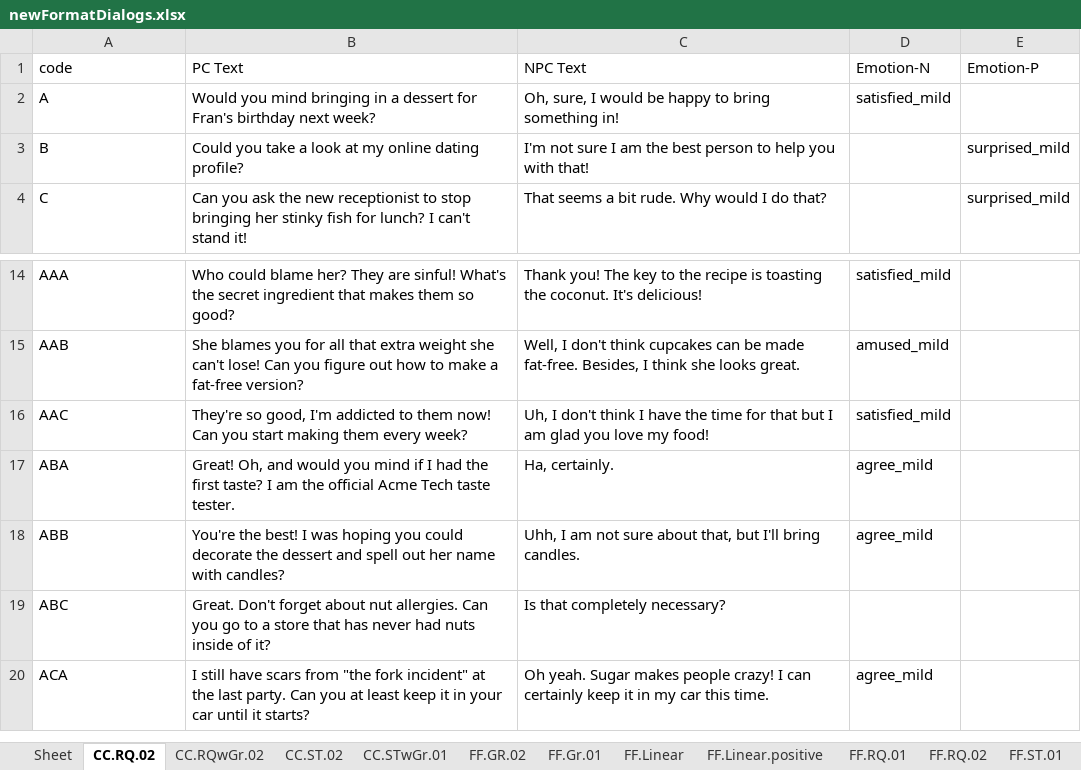
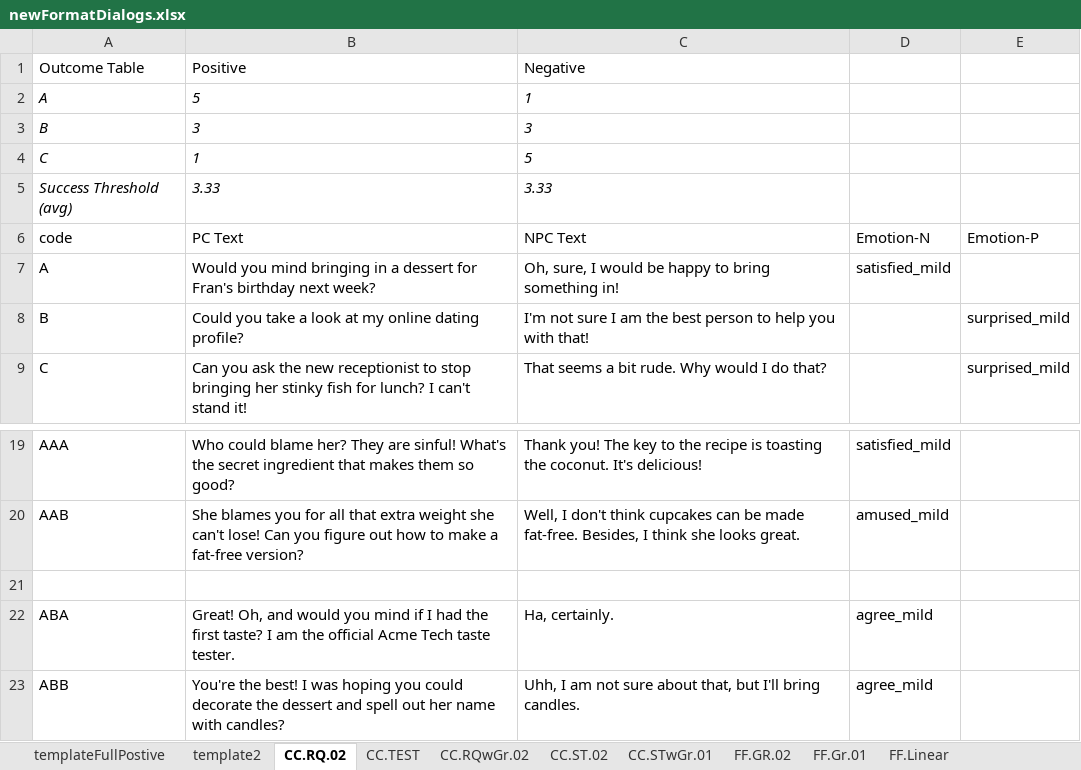
Before and after one commit to chakabaka1027/AA-2017, an Excel workbook: src/assets/newFormatDialogs.xlsx, sheet CC.RQ.02, drawn as a sheet; only a part is shown, gaps mark what is left out; the shorter side is filled out with more unchanged rows; values as stored, in another font and other column widths than the file's, no borders; addresses are those after the commit; the diff names each change by its address in the sheet, - before the commit and + after, or states it on an @@ line.

Commit message:
updates
reads sheet into array format
added checks for if data is included above vontent

still working on: linking to tree structure  and using it in dialougs

```diff
--- a/src/assets/newFormatDialogs.xlsx (sheet CC.RQ.02)
+++ b/src/assets/newFormatDialogs.xlsx (sheet CC.RQ.02)
-sheet tab: Sheet
+sheet tab: templateFullPostive
+sheet tab: template2
+sheet tab: CC.TEST
+row 1: Outcome Table | Positive | Negative
+row 2: A | 5 | 1
+row 3: B | 3 | 3
+row 4: C | 1 | 5
+row 5: Success Threshold (avg) | 3.33 | 3.33
-row 21: AAC | They're so good, I'm addicted to them now! Can you start making them every week? | Uh, I don't think I have the time for that but I am glad you love my food! | satisfied_mild
+row 21: (empty)
```
Also changed, not shown: src/assets/AwkwardAnnieDialogContent_all.xlsx, 3 other files.
